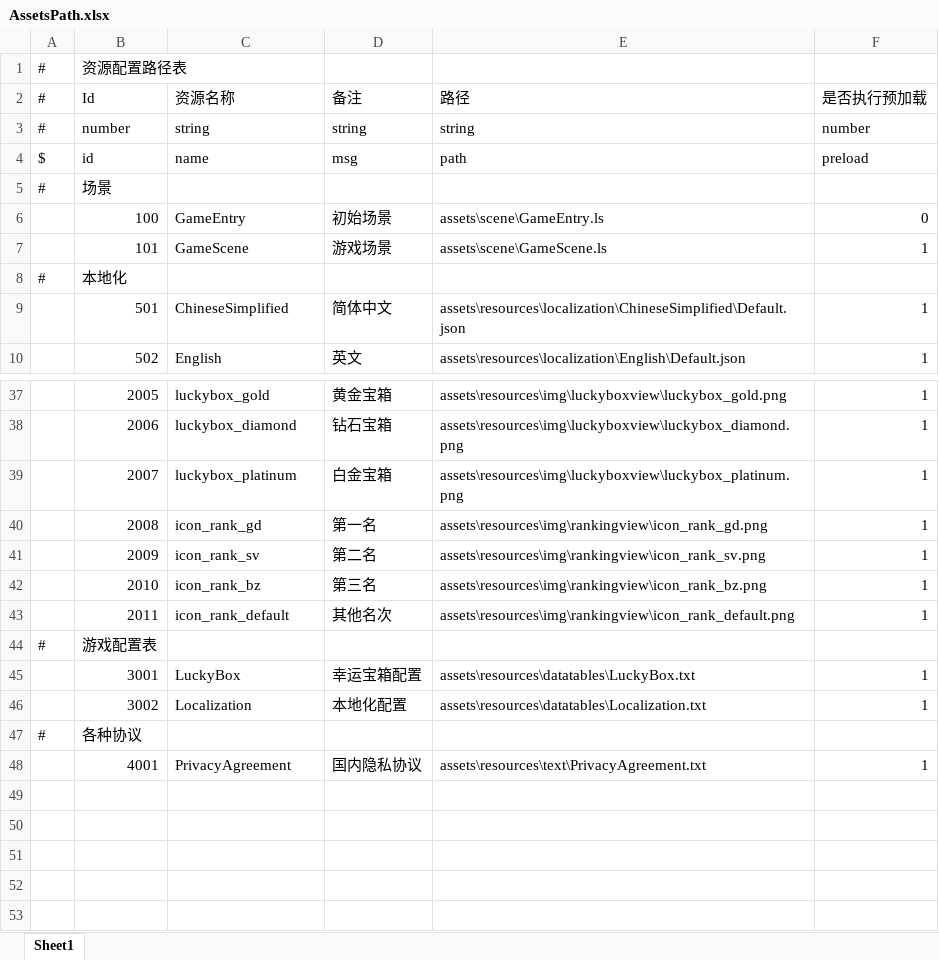
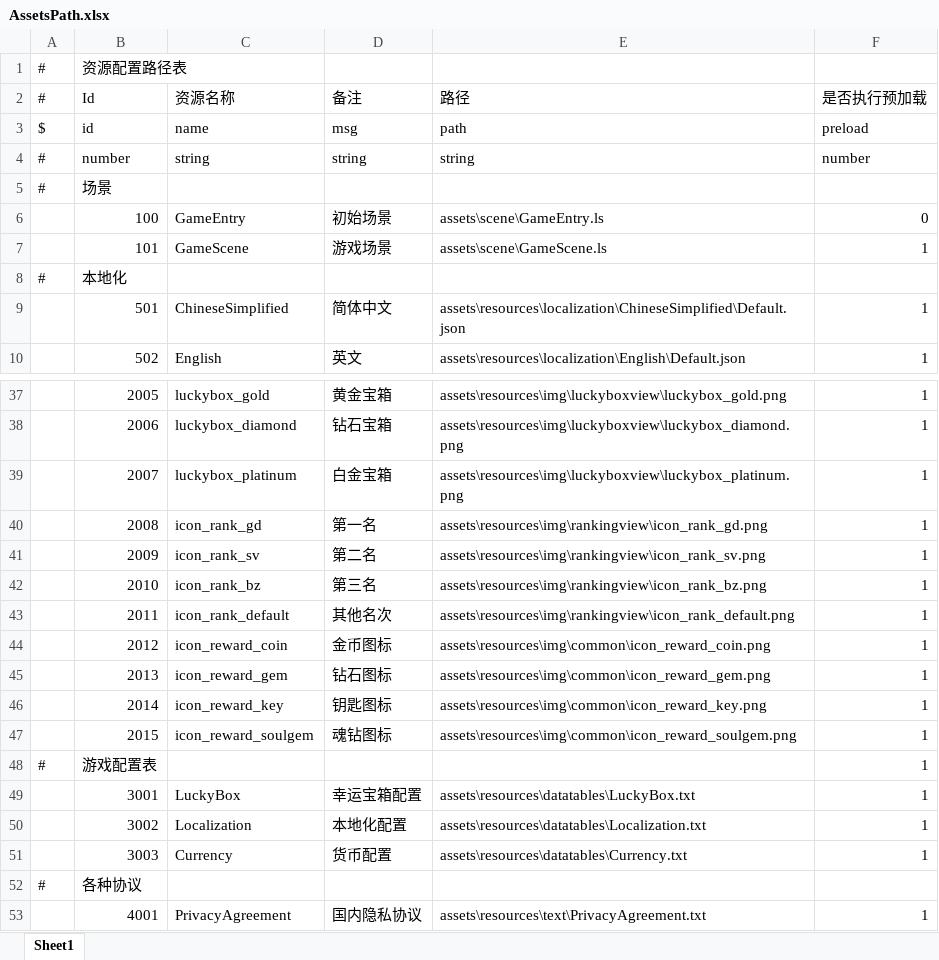
Before and after one commit to NoRainLand/WheelChairMan, an Excel workbook: assets/resources/datatables/AssetsPath.xlsx, sheet Sheet1, drawn as a sheet; only a part is shown, gaps mark what is left out; values as stored, in another font and other column widths than the file's, no borders; addresses are those after the commit; the diff names each change by its address in the sheet, - before the commit and + after, or states it on an @@ line.

```diff
--- a/assets/resources/datatables/AssetsPath.xlsx (sheet Sheet1)
+++ b/assets/resources/datatables/AssetsPath.xlsx (sheet Sheet1)
@@ row 4 moved to row 3: $ @@
+row 44:  | 2012 | icon_reward_coin | 金币图标 | assets\resources\img\common\icon_reward_coin.png | 1
+row 45:  | 2013 | icon_reward_gem | 钻石图标 | assets\resources\img\common\icon_reward_gem.png | 1
+row 46:  | 2014 | icon_reward_key | 钥匙图标 | assets\resources\img\common\icon_reward_key.png | 1
+row 47:  | 2015 | icon_reward_soulgem | 魂钻图标 | assets\resources\img\common\icon_reward_soulgem.png | 1
-F48 (是否执行预加载): (empty)
+F48 (是否执行预加载): 1
+row 51:  | 3003 | Currency | 货币配置 | assets\resources\datatables\Currency.txt | 1
```
Also changed, not shown: assets/resources/datatables/LuckyBox.xlsx, 25 other files.
